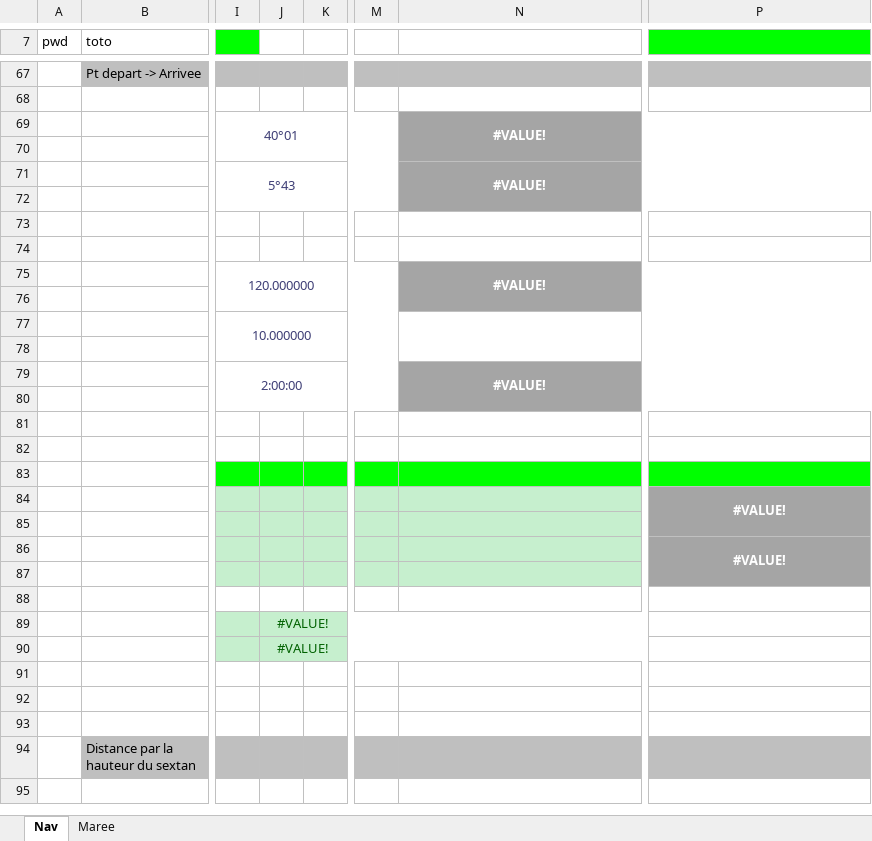
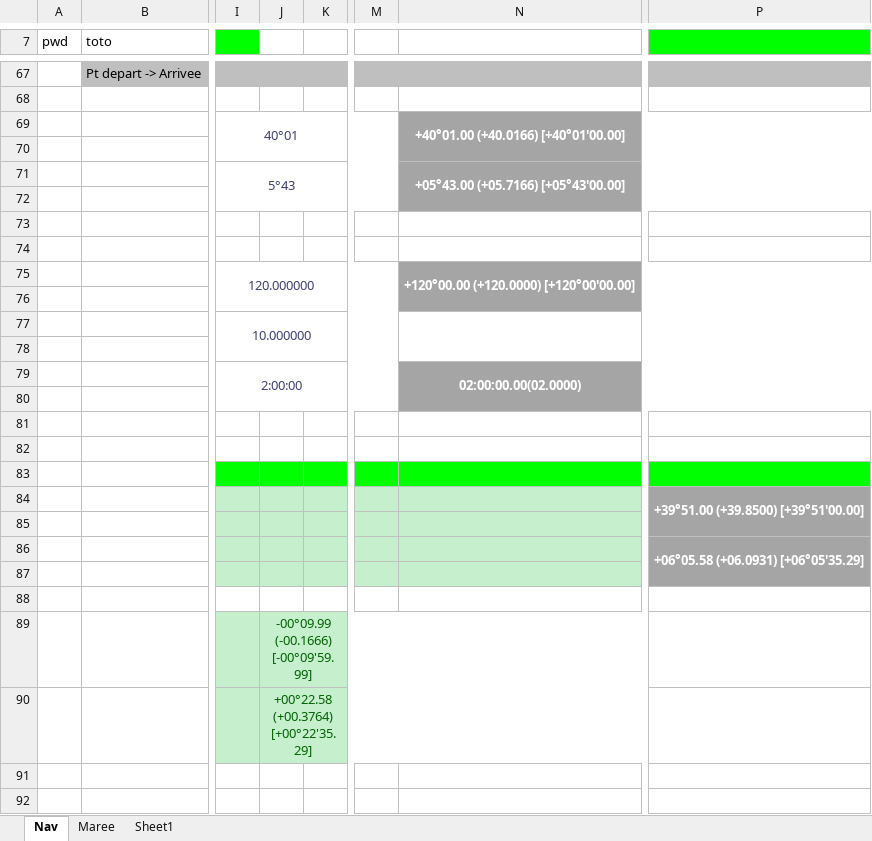
Before and after one commit to Nounours31/NavigationBateau, an Excel workbook: ProjetXLS/_Nav.xlsm, sheet Nav, drawn as a sheet; only a part is shown, gaps mark what is left out; the shorter side is filled out with more unchanged rows; values as stored, in another font and other column widths than the file's, no borders; charts and pictures not drawn; the diff covers the shown part only; the diff names each change by its address in the sheet, - before the commit and + after, or states it on an @@ line.

```diff
--- a/ProjetXLS/_Nav.xlsm (sheet Nav)
+++ b/ProjetXLS/_Nav.xlsm (sheet Nav)
+sheet tab: Sheet1
-N69: #VALUE!
+N69: +40°01.00 (+40.0166) [+40°01'00.00]
-N71: #VALUE!
+N71: +05°43.00 (+05.7166) [+05°43'00.00]
-N75: #VALUE!
+N75: +120°00.00 (+120.0000) [+120°00'00.00]
-N79: #VALUE!
+N79: 02:00:00.00(02.0000)
-P84: #VALUE!
+P84: +39°51.00 (+39.8500) [+39°51'00.00]
-P86: #VALUE!
+P86: +06°05.58 (+06.0931) [+06°05'35.29]
-J89: #VALUE!
+J89: -00°09.99 (-00.1666) [-00°09'59.99]
-J90: #VALUE!
+J90: +00°22.58 (+00.3764) [+00°22'35.29]
```
Also changed, not shown: 43 edited cells elsewhere in this sheet, sheet Maree, charts or pictures, 1 other file.
